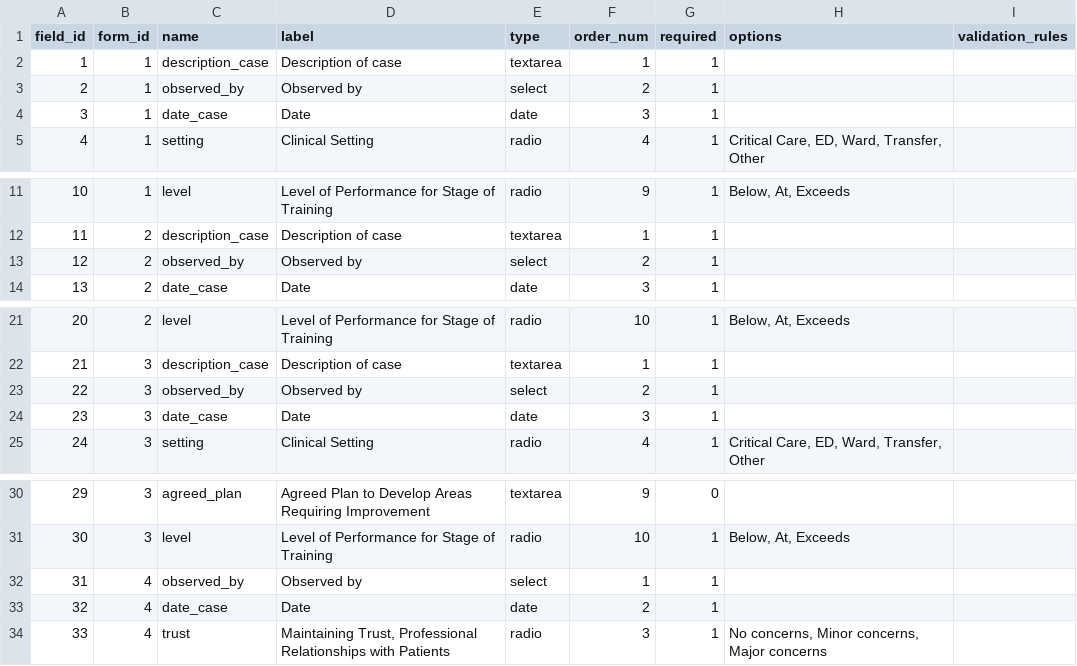
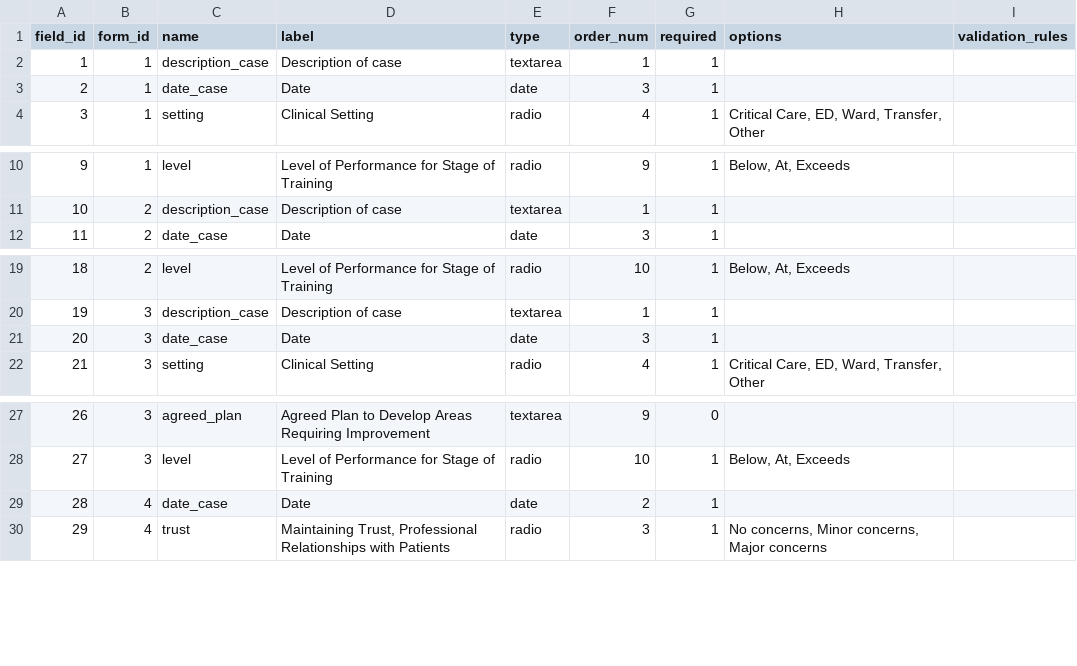
Before and after one commit to ajclarkin/eportfolio, a CSV file: data/fields.csv, drawn as a sheet; only a part is shown, gaps mark what is left out; removed rows and columns are numbered as before the commit, all else as after; the diff names each change by its address in the sheet, - before the commit and + after, or states it on an @@ line.

```diff
--- a/data/fields.csv
+++ b/data/fields.csv
-row 3: 2 | 1 | observed_by | Observed by | select | 2 | 1
@@ column A (field_id) renumbered from row 3 down @@
-row 13: 12 | 2 | observed_by | Observed by | select | 2 | 1
-row 23: 22 | 3 | observed_by | Observed by | select | 2 | 1
-row 32: 31 | 4 | observed_by | Observed by | select | 1 | 1
```
Also changed, not shown: 5 other files.
